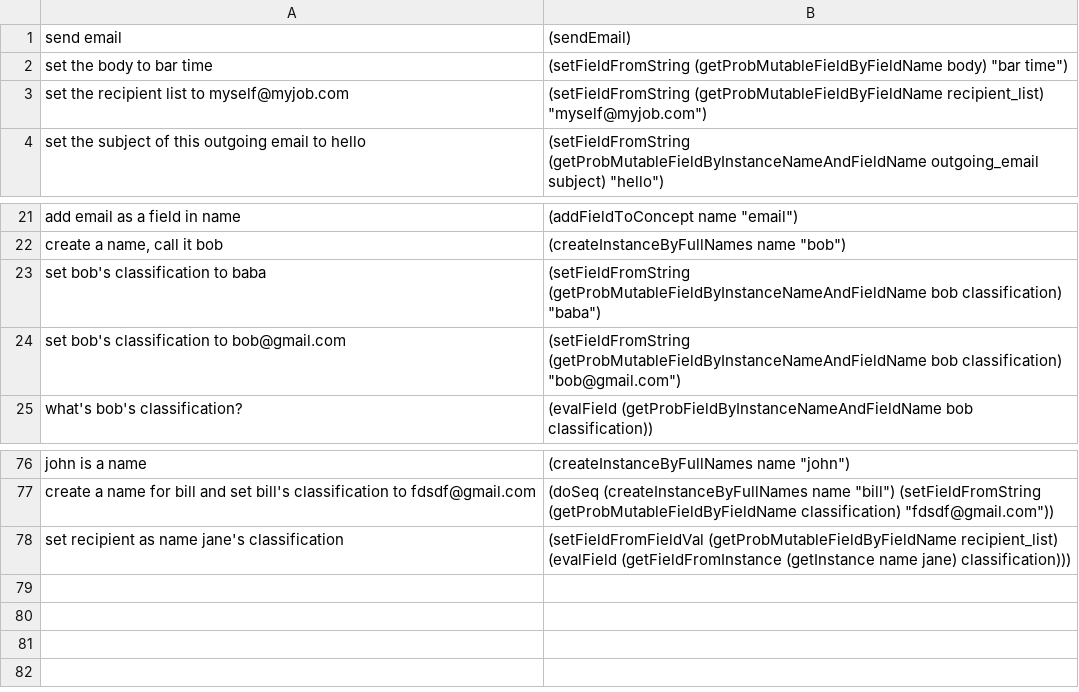
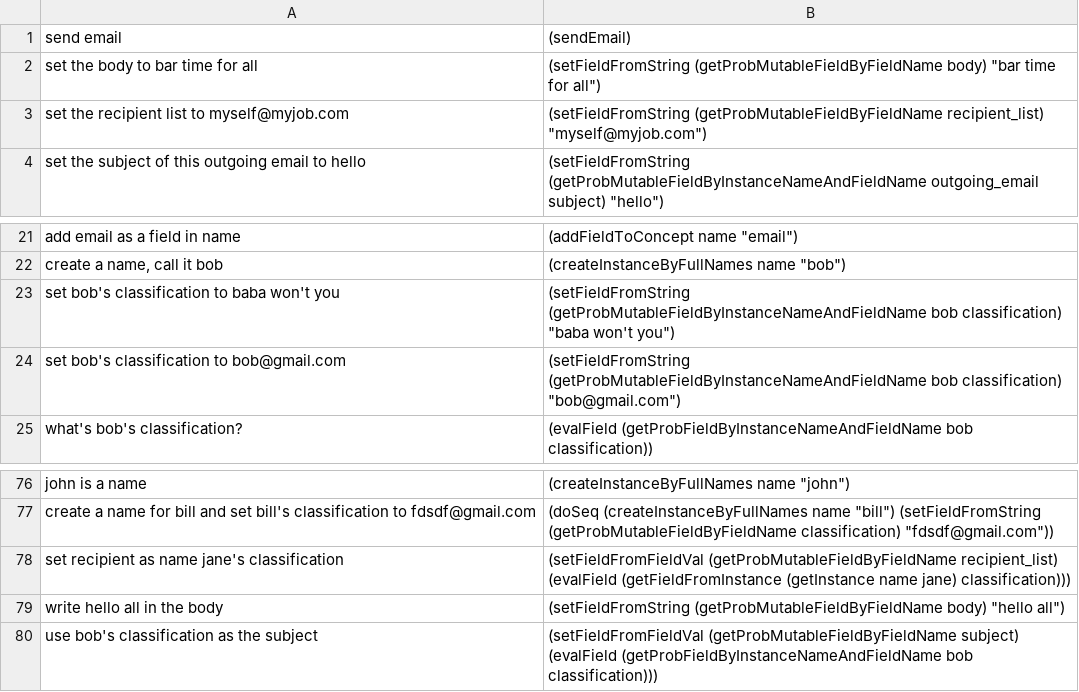
Before and after one commit to azariaa/InstructableServer, a CSV file: data/examples.csv, drawn as a sheet; only a part is shown, gaps mark what is left out.

```diff
--- a/data/examples.csv
+++ b/data/examples.csv
@@ -1,3 +1,3 @@
 send email,(sendEmail)
-set the body to bar time,"(setFieldFromString (getProbMutableFieldByFieldName body) ""bar time"")"
+set the body to bar time for all,"(setFieldFromString (getProbMutableFieldByFieldName body) ""bar time for all"")"
 set the recipient list to myself@myjob.com,"(setFieldFromString (getProbMutableFieldByFieldName recipient_list) ""myself@myjob.com"")"
@@ -22,3 +22,3 @@ add email as a field in name,"(addFieldToConcept name ""email"")"
 "create a name, call it bob","(createInstanceByFullNames name ""bob"")"
-set bob's classification to baba,"(setFieldFromString (getProbMutableFieldByInstanceNameAndFieldName bob classification) ""baba"")"
+set bob's classification to baba won't you,"(setFieldFromString (getProbMutableFieldByInstanceNameAndFieldName bob classification) ""baba won't you"")"
 set bob's classification to bob@gmail.com,"(setFieldFromString (getProbMutableFieldByInstanceNameAndFieldName bob classification) ""bob@gmail.com"")"
@@ -78 +78,3 @@ create a name for bill and set bill's classification to fdsdf@gmail.com,"(doSeq
 set recipient as name jane's classification,(setFieldFromFieldVal (getProbMutableFieldByFieldName recipient_list) (evalField (getFieldFromInstance (getInstance name jane) classification)))
+write hello all in the body,"(setFieldFromString (getProbMutableFieldByFieldName body) ""hello all"")"
+use bob's classification as the subject,(setFieldFromFieldVal (getProbMutableFieldByFieldName subject) (evalField (getProbFieldByInstanceNameAndFieldName bob classification)))
```
Also changed, not shown: 4 other files.
